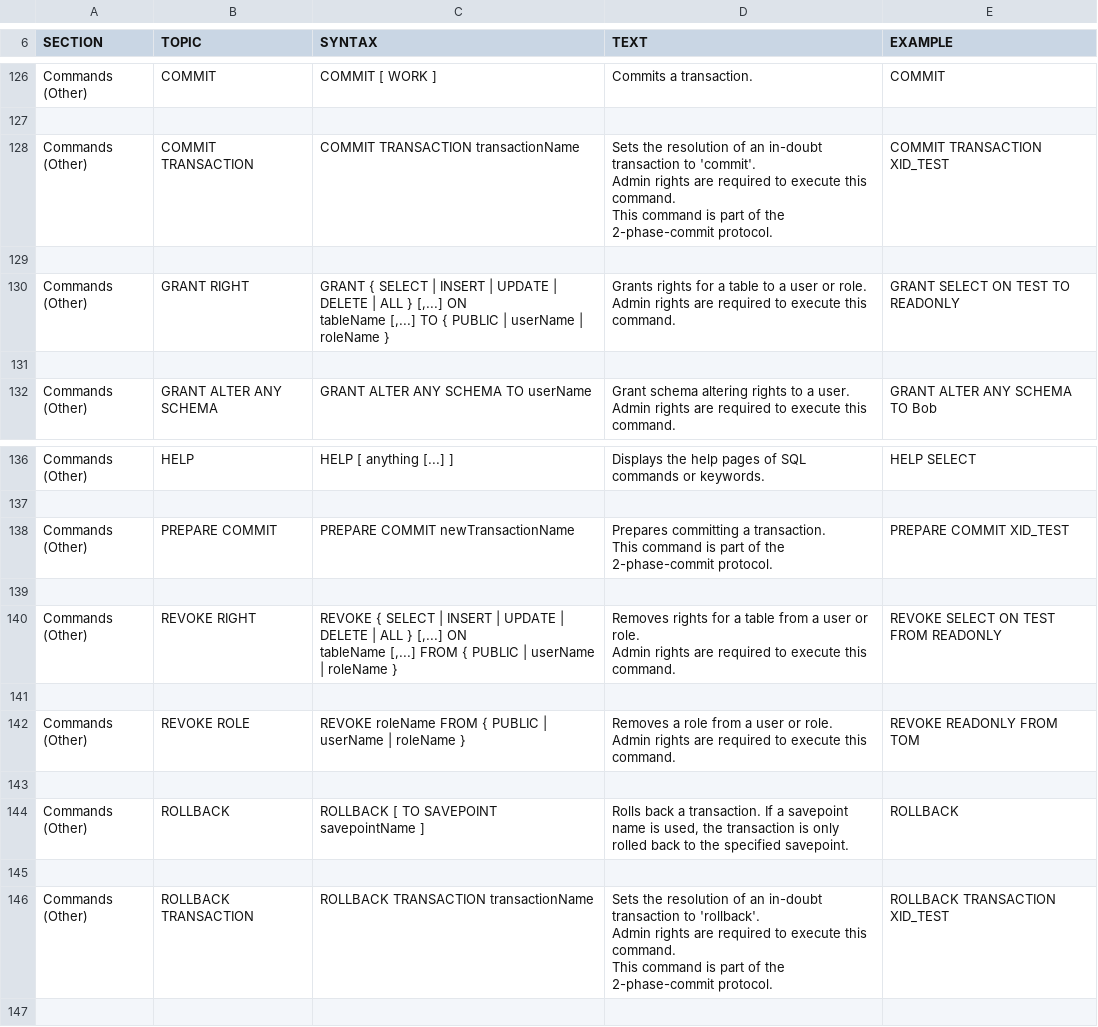
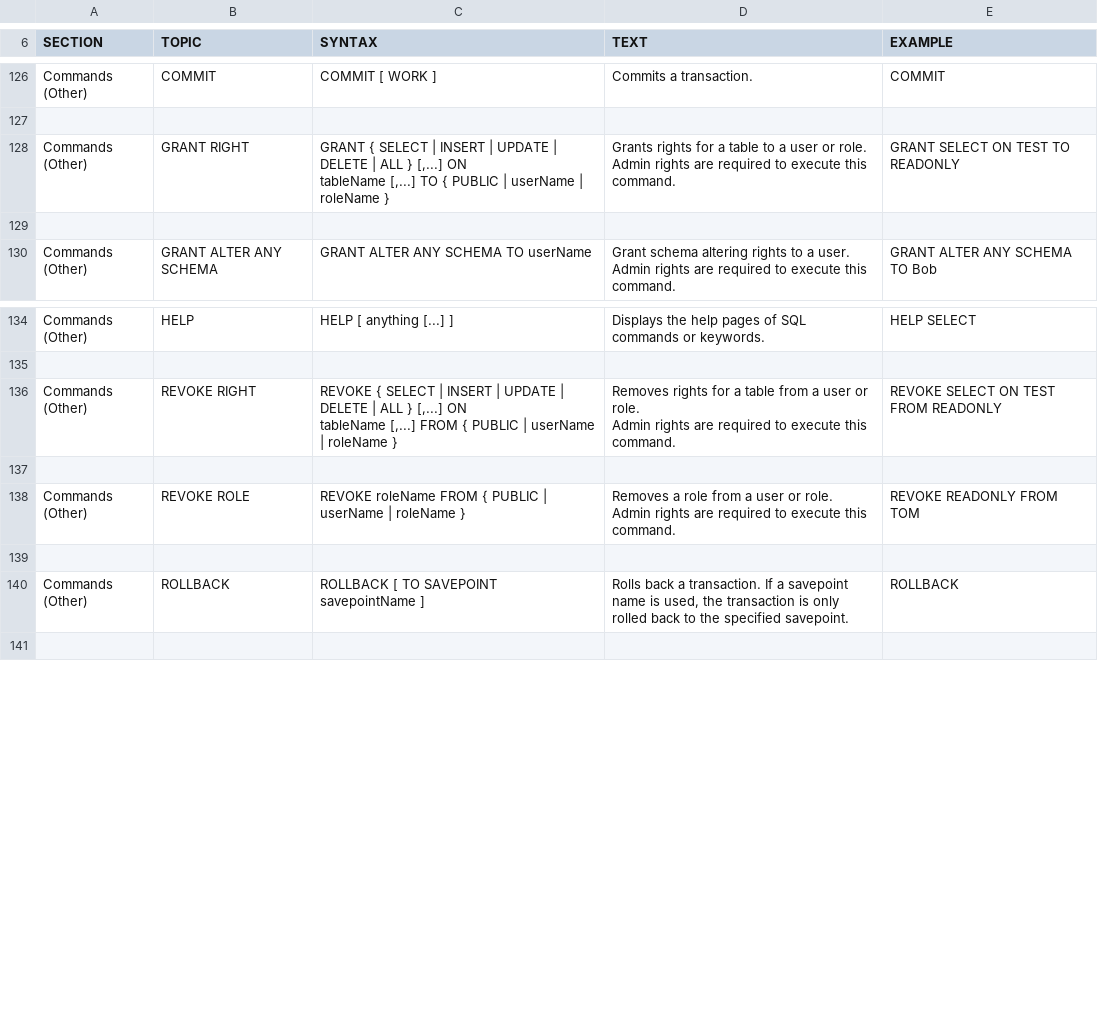
Before and after one commit to lealone/Lealone, a CSV file: lealone-db/src/main/resources/org/lealone/common/resources/help.csv, drawn as a sheet; only a part is shown, gaps mark what is left out; ↵ is a line break in a cell; the diff names each change by its address in the sheet, - before the commit and + after, or states it on an @@ line.

Commit message:
2PC相关语句已经废弃

```diff
--- a/lealone-db/src/main/resources/org/lealone/common/resources/help.csv
+++ b/lealone-db/src/main/resources/org/lealone/common/resources/help.csv
-row 128: Commands (Other) | COMMIT TRANSACTION | COMMIT TRANSACTION transactionName | Sets the resolution of an in-doubt transaction to 'commit'. ↵ Admin rights are required to execute this command. ↵ This command is part of the 2-phase-commit protocol. | COMMIT TRANSACTION XID_TEST
-row 129: (empty)
-row 138: Commands (Other) | PREPARE COMMIT | PREPARE COMMIT newTransactionName | Prepares committing a transaction. ↵ This command is part of the 2-phase-commit protocol. | PREPARE COMMIT XID_TEST
-row 139: (empty)
-row 145: (empty)
-row 146: Commands (Other) | ROLLBACK TRANSACTION | ROLLBACK TRANSACTION transactionName | Sets the resolution of an in-doubt transaction to 'rollback'. ↵ Admin rights are required to execute this command. ↵ This command is part of the 2-phase-commit protocol. | ROLLBACK TRANSACTION XID_TEST
```
